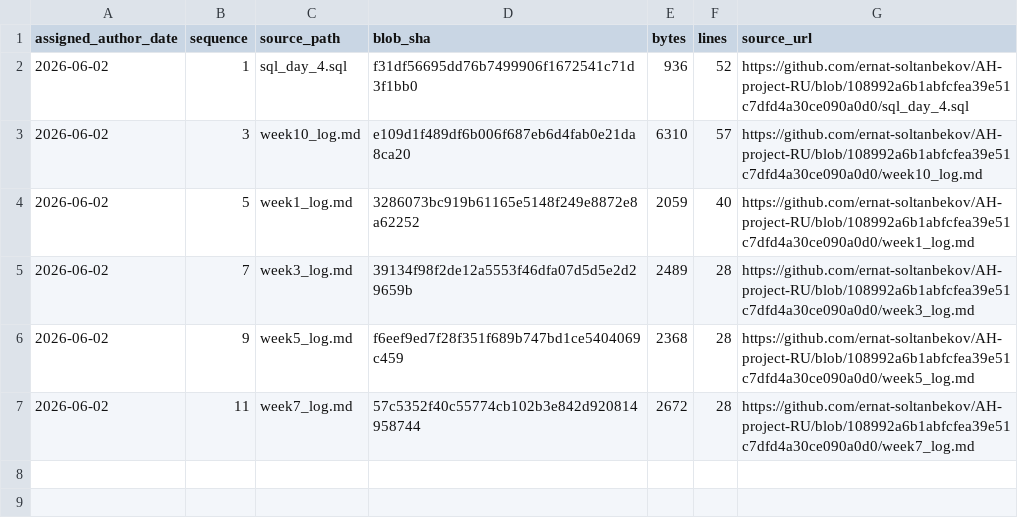
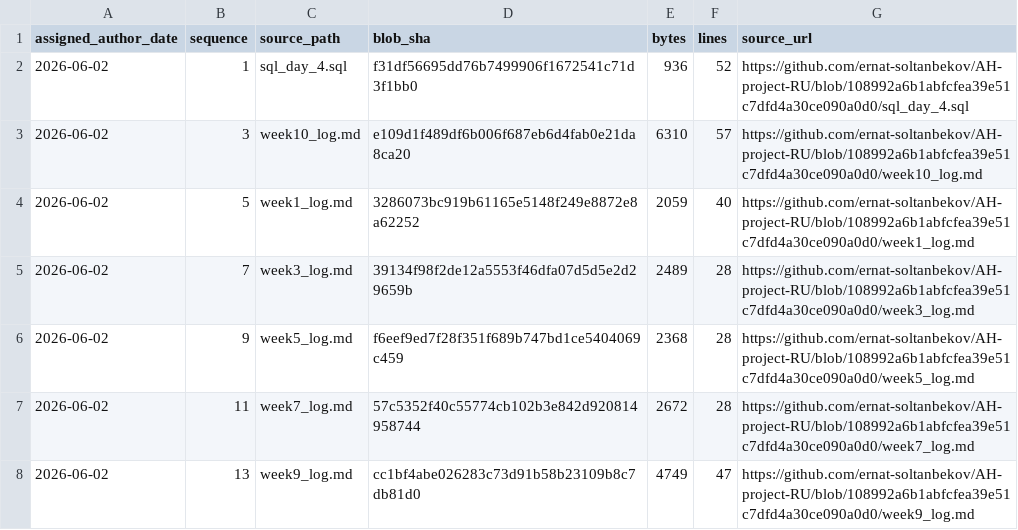
Before and after one commit to GhostOfAstana/AH-project-RU, a TSV file: source-catalog-2026-09-30/daily/2026-06-02.tsv, drawn as a sheet.

Commit message:
catalog: add source metadata for 2026-06-02 #13 (backfill generated 2026-09-30)

```diff
--- a/source-catalog-2026-09-30/daily/2026-06-02.tsv
+++ b/source-catalog-2026-09-30/daily/2026-06-02.tsv
@@ -7 +7,2 @@ assigned_author_date	sequence	source_path	blob_sha	bytes	lines	source_url
 2026-06-02	11	week7_log.md	57c5352f40c55774cb102b3e842d920814958744	2672	28	https://github.com/ernat-soltanbekov/AH-project-RU/blob/108992a6b1abfcfea39e51c7dfd4a30ce090a0d0/week7_log.md
+2026-06-02	13	week9_log.md	cc1bf4abe026283c73d91b58b23109b8c7db81d0	4749	47	https://github.com/ernat-soltanbekov/AH-project-RU/blob/108992a6b1abfcfea39e51c7dfd4a30ce090a0d0/week9_log.md
```
